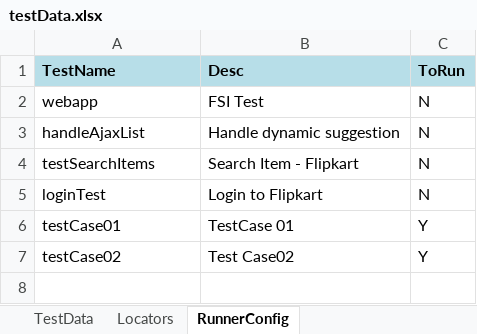
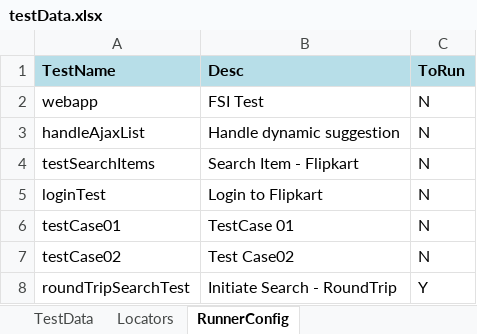
Before and after one commit to techaltumnoida15/May15_Project, an Excel workbook: resources/testData.xlsx, sheet RunnerConfig, drawn as a sheet; values as stored, in another font and other column widths than the file's, no borders; the diff names each change by its address in the sheet, - before the commit and + after, or states it on an @@ line.

```diff
--- a/resources/testData.xlsx (sheet RunnerConfig)
+++ b/resources/testData.xlsx (sheet RunnerConfig)
-C6:C7 (ToRun): Y
+C6:C7 (ToRun): N
+row 8: roundTripSearchTest | Initiate Search - RoundTrip | Y
```
Also changed, not shown: 12 other files.
